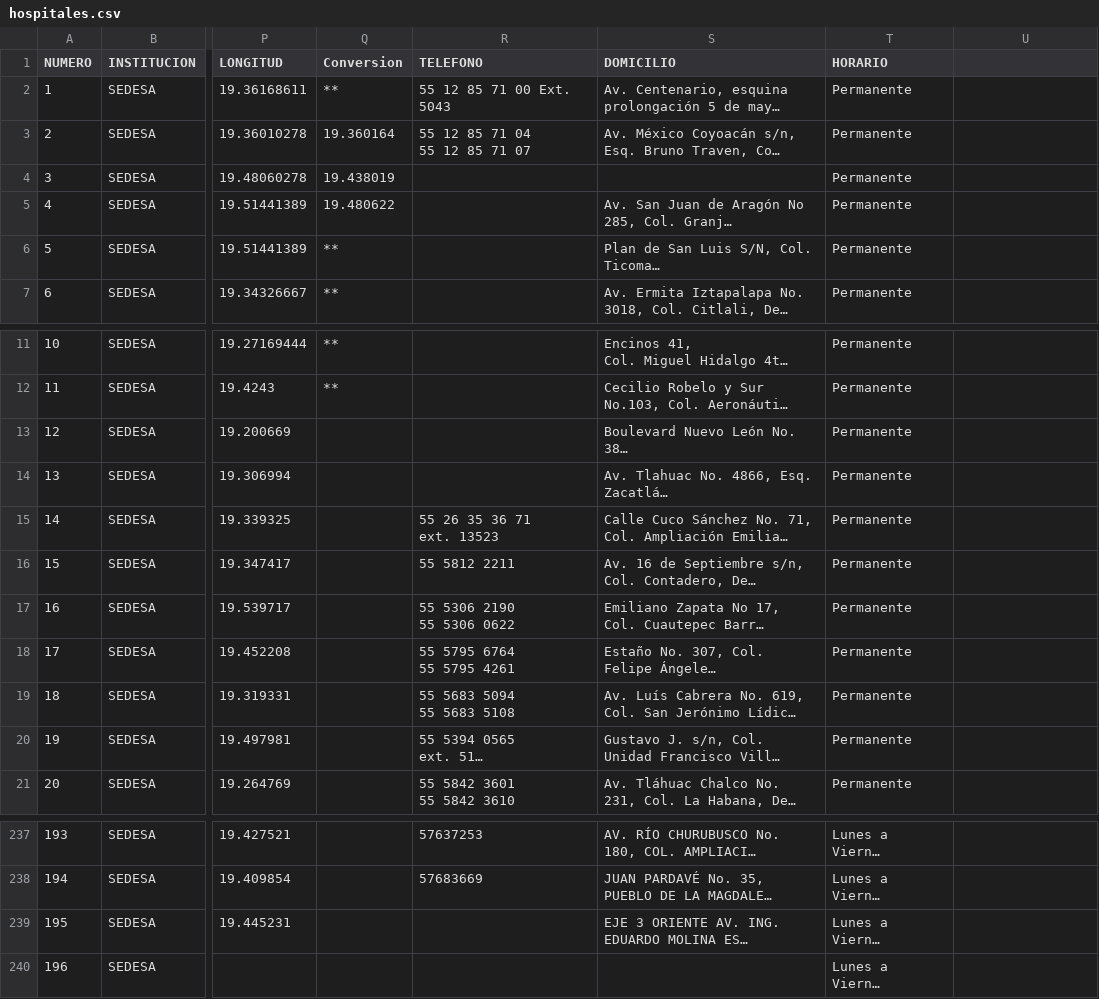
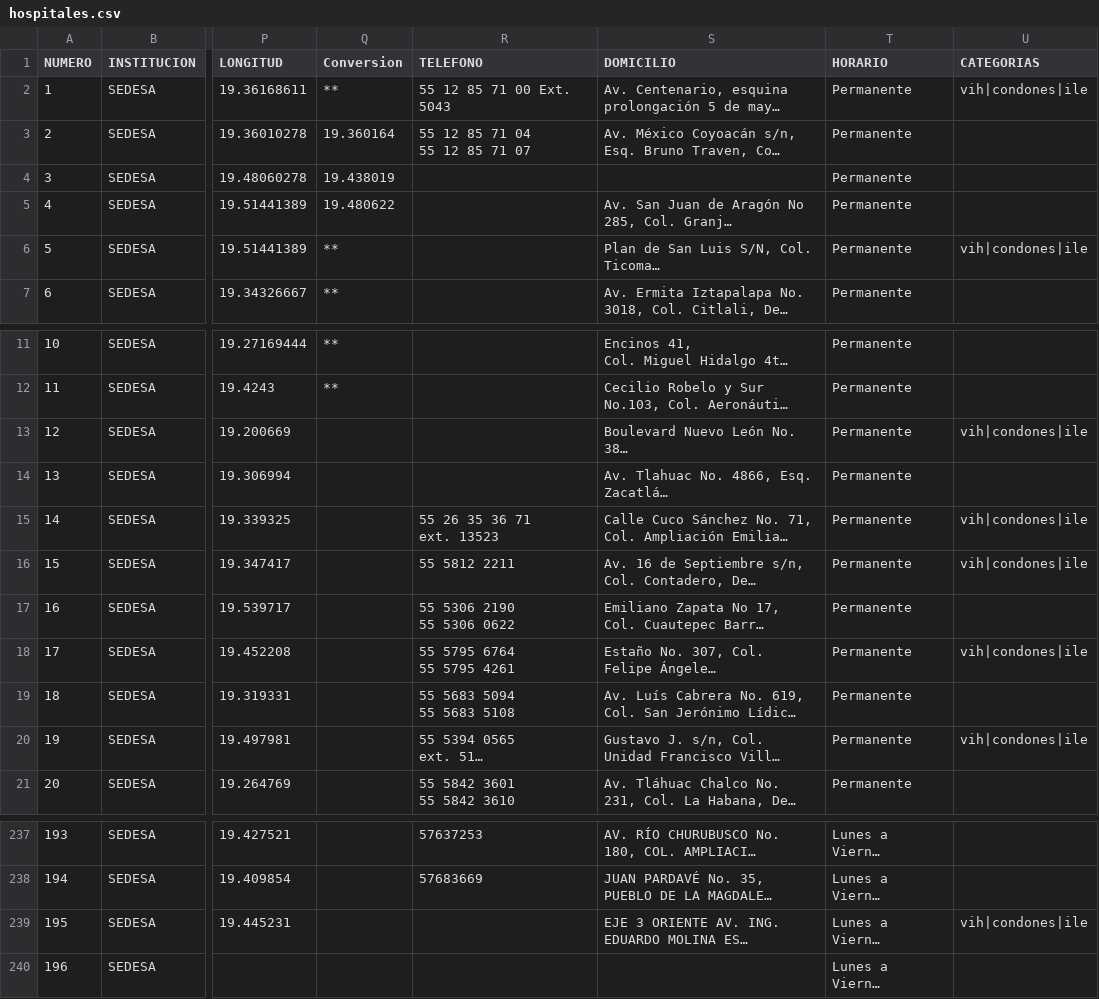
Before and after one commit to LabPLC/donde_checarme, a CSV file: datos/hospitales.csv, drawn as a sheet; only a part is shown, gaps mark what is left out; long unchanged cells end in …; the diff names each change by its address in the sheet, - before the commit and + after, or states it on an @@ line.

```diff
--- a/datos/hospitales.csv
+++ b/datos/hospitales.csv
-U1: (empty)
+U1: CATEGORIAS
-U2 (CATEGORIAS): (empty)
+U2 (CATEGORIAS): vih|condones|ile
-U6 (CATEGORIAS): (empty)
+U6 (CATEGORIAS): vih|condones|ile
-U13 (CATEGORIAS): (empty)
+U13 (CATEGORIAS): vih|condones|ile
-U15:U16 (CATEGORIAS): (empty)
+U15:U16 (CATEGORIAS): vih|condones|ile
-U18 (CATEGORIAS): (empty)
+U18 (CATEGORIAS): vih|condones|ile
-U20 (CATEGORIAS): (empty)
+U20 (CATEGORIAS): vih|condones|ile
-U239 (CATEGORIAS): (empty)
+U239 (CATEGORIAS): vih|condones|ile
```
Also changed, not shown: 10 other files.
